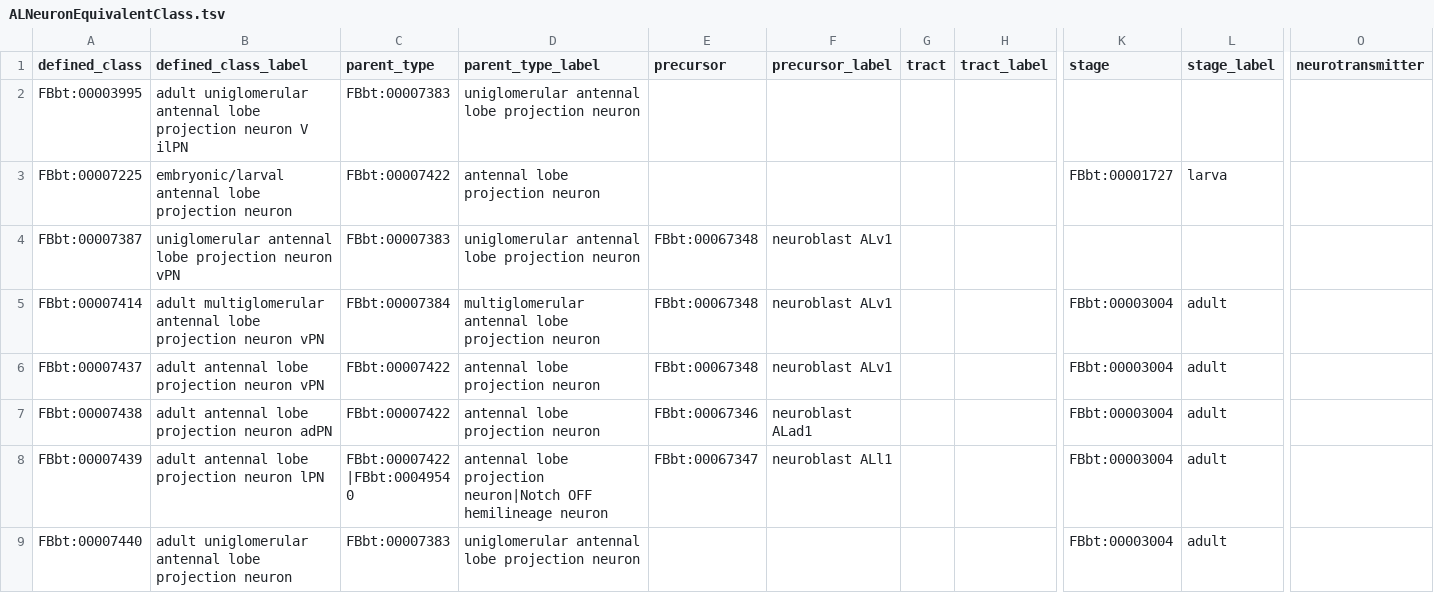
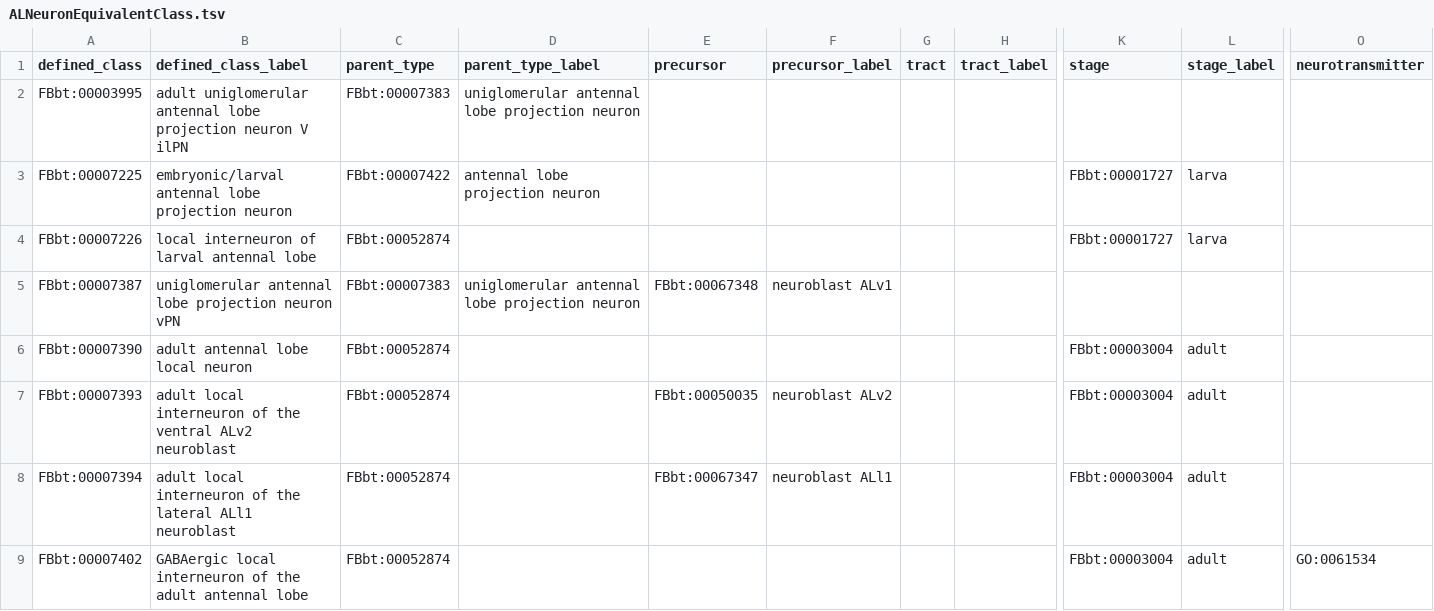
Before and after one commit to FlyBase/drosophila-anatomy-developmental-ontology, a TSV file: src/patterns/data/logical-only/ALNeuronEquivalentClass.tsv, drawn as a sheet; only a part is shown, gaps mark what is left out; the shorter side is filled out with more unchanged rows; rows hold the shown columns only; the diff covers the shown part only; the diff names each change by its address in the sheet, - before the commit and + after, or states it on an @@ line.

```diff
--- a/src/patterns/data/logical-only/ALNeuronEquivalentClass.tsv
+++ b/src/patterns/data/logical-only/ALNeuronEquivalentClass.tsv
+row 4: FBbt:00007226 | local interneuron of larval antennal lobe | FBbt:00052874 |  |  |  |  |  | FBbt:00001727 | larva
+row 6: FBbt:00007390 | adult antennal lobe local neuron | FBbt:00052874 |  |  |  |  |  | FBbt:00003004 | adult
+row 7: FBbt:00007393 | adult local interneuron of the ventral ALv2 neuroblast | FBbt:00052874 |  | FBbt:00050035 | neuroblast ALv2 |  |  | FBbt:00003004 | adult
+row 8: FBbt:00007394 | adult local interneuron of the lateral ALl1 neuroblast | FBbt:00052874 |  | FBbt:00067347 | neuroblast ALl1 |  |  | FBbt:00003004 | adult
+row 9: FBbt:00007402 | GABAergic local interneuron of the adult antennal lobe | FBbt:00052874 |  |  |  |  |  | FBbt:00003004 | adult | GO:0061534
```
Also changed, not shown: 10 added rows elsewhere in this file, src/patterns/data/logical-only/ALNeuronSubClass.tsv, src/patterns/data/logical-only/cellTypeFromNeuroblast.tsv, 2 other files.
